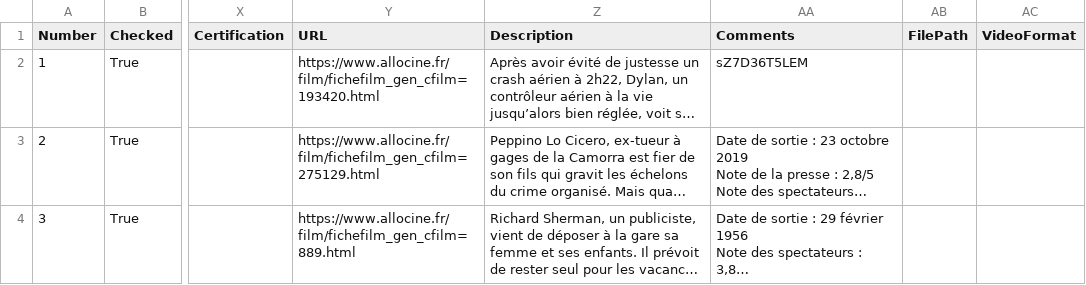
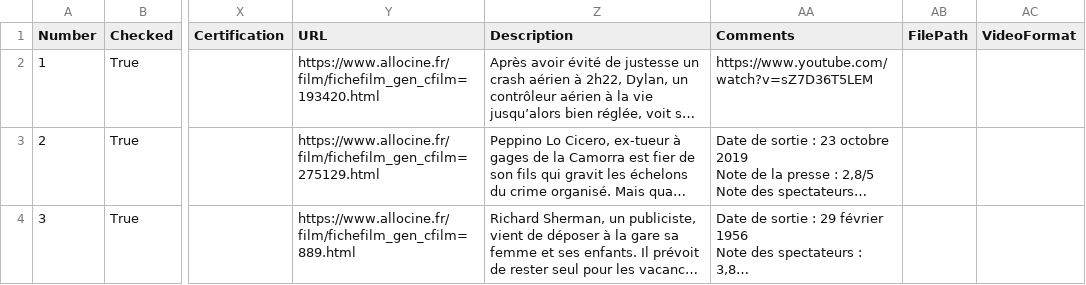
Before and after one commit to barto107/films, a CSV file: movies.csv, drawn as a sheet; only a part is shown, gaps mark what is left out; long unchanged cells end in …; the diff names each change by its address in the sheet, - before the commit and + after, or states it on an @@ line.

Commit message:
Add files via upload

```diff
--- a/movies.csv
+++ b/movies.csv
-AA2 (Comments): sZ7D36T5LEM
+AA2 (Comments): https://www.youtube.com/watch?v=sZ7D36T5LEM
```
